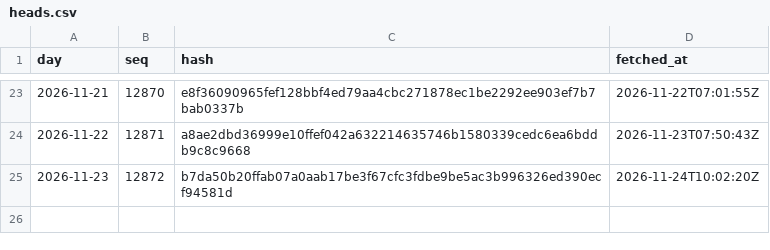
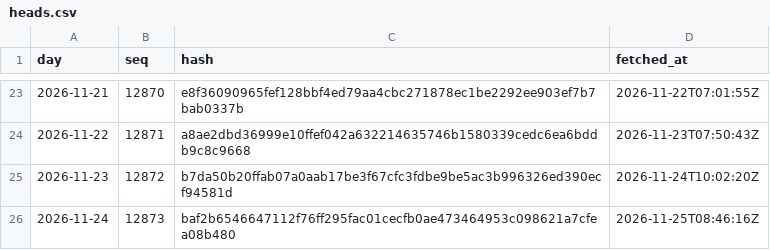
Before and after one commit to agerzon21/spy-social-website, a CSV file: public/ledger/beta/heads.csv, drawn as a sheet; only a part is shown, gaps mark what is left out.

Commit message:
Ledger head 2026-11-24: 12873,baf2b6546647112f76ff295fac01cecfb0ae473464953c098621a7cfea08b480

```diff
--- a/public/ledger/beta/heads.csv
+++ b/public/ledger/beta/heads.csv
@@ -25 +25,2 @@ day,seq,hash,fetched_at
 2026-11-23,12872,b7da50b20ffab07a0aab17be3f67cfc3fdbe9be5ac3b996326ed390ecf94581d,2026-11-24T10:02:20Z
+2026-11-24,12873,baf2b6546647112f76ff295fac01cecfb0ae473464953c098621a7cfea08b480,2026-11-25T08:46:16Z
```
Also changed, not shown: 4 other files.
